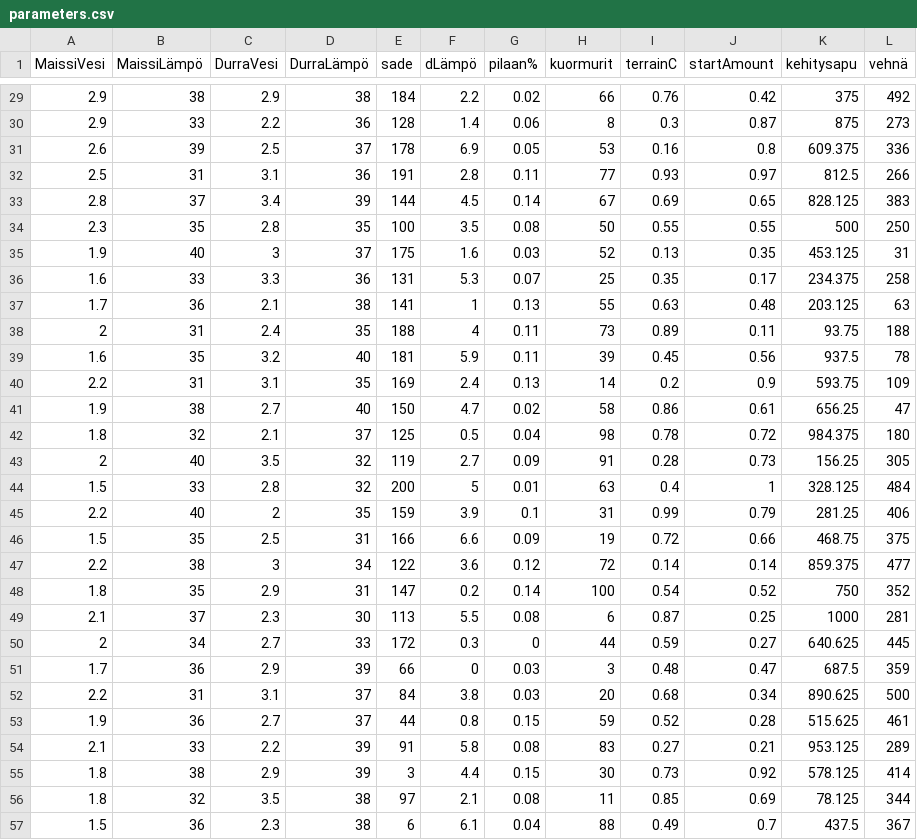
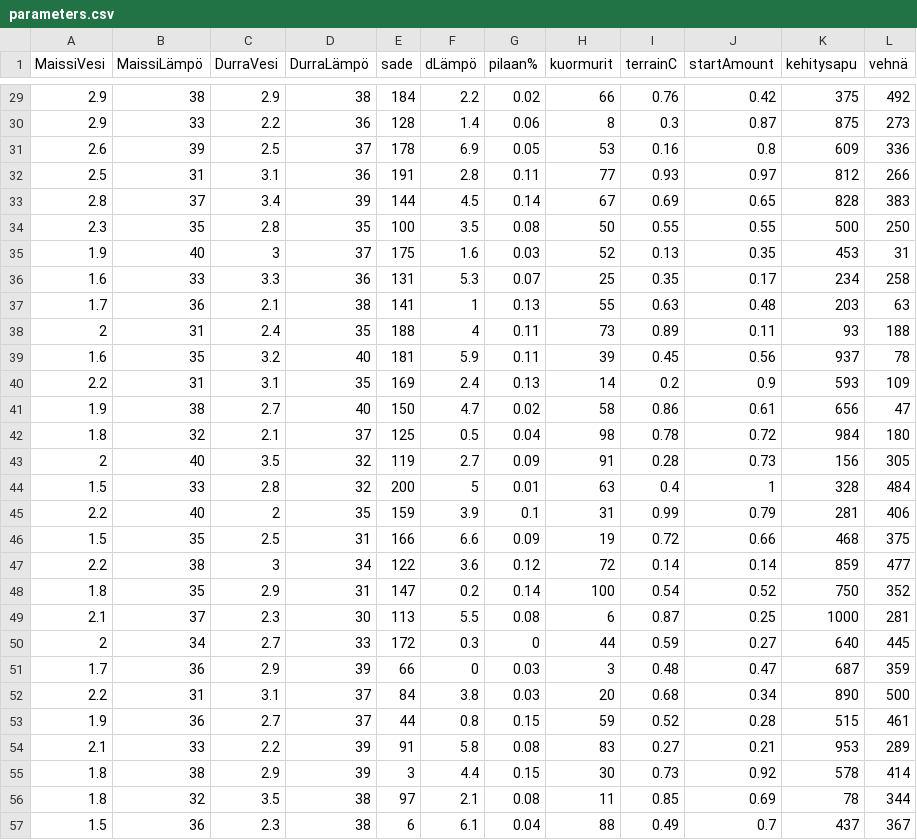
Before and after one commit to JuhaniImberg/mapserver, a CSV file: src/main/resources/parameters.csv, drawn as a sheet; only a part is shown, gaps mark what is left out; the diff covers the shown part only.

```diff
--- a/src/main/resources/parameters.csv
+++ b/src/main/resources/parameters.csv
@@ -30,28 +30,28 @@ MaissiVesi,MaissiLämpö,DurraVesi,DurraLämpö,sade,dLämpö,pilaan%,kuormurit,
 2.9,33,2.2,36,128,1.4,0.06,8,0.3,0.87,875,273
-2.6,39,2.5,37,178,6.9,0.05,53,0.16,0.8,609.375,336
-2.5,31,3.1,36,191,2.8,0.11,77,0.93,0.97,812.5,266
-2.8,37,3.4,39,144,4.5,0.14,67,0.69,0.65,828.125,383
+2.6,39,2.5,37,178,6.9,0.05,53,0.16,0.8,609,336
+2.5,31,3.1,36,191,2.8,0.11,77,0.93,0.97,812,266
+2.8,37,3.4,39,144,4.5,0.14,67,0.69,0.65,828,383
 2.3,35,2.8,35,100,3.5,0.08,50,0.55,0.55,500,250
-1.9,40,3,37,175,1.6,0.03,52,0.13,0.35,453.125,31
-1.6,33,3.3,36,131,5.3,0.07,25,0.35,0.17,234.375,258
-1.7,36,2.1,38,141,1,0.13,55,0.63,0.48,203.125,63
-2,31,2.4,35,188,4,0.11,73,0.89,0.11,93.75,188
-1.6,35,3.2,40,181,5.9,0.11,39,0.45,0.56,937.5,78
-2.2,31,3.1,35,169,2.4,0.13,14,0.2,0.9,593.75,109
-1.9,38,2.7,40,150,4.7,0.02,58,0.86,0.61,656.25,47
-1.8,32,2.1,37,125,0.5,0.04,98,0.78,0.72,984.375,180
-2,40,3.5,32,119,2.7,0.09,91,0.28,0.73,156.25,305
-1.5,33,2.8,32,200,5,0.01,63,0.4,1,328.125,484
-2.2,40,2,35,159,3.9,0.1,31,0.99,0.79,281.25,406
-1.5,35,2.5,31,166,6.6,0.09,19,0.72,0.66,468.75,375
-2.2,38,3,34,122,3.6,0.12,72,0.14,0.14,859.375,477
+1.9,40,3,37,175,1.6,0.03,52,0.13,0.35,453,31
+1.6,33,3.3,36,131,5.3,0.07,25,0.35,0.17,234,258
+1.7,36,2.1,38,141,1,0.13,55,0.63,0.48,203,63
+2,31,2.4,35,188,4,0.11,73,0.89,0.11,93,188
+1.6,35,3.2,40,181,5.9,0.11,39,0.45,0.56,937,78
+2.2,31,3.1,35,169,2.4,0.13,14,0.2,0.9,593,109
+1.9,38,2.7,40,150,4.7,0.02,58,0.86,0.61,656,47
+1.8,32,2.1,37,125,0.5,0.04,98,0.78,0.72,984,180
+2,40,3.5,32,119,2.7,0.09,91,0.28,0.73,156,305
+1.5,33,2.8,32,200,5,0.01,63,0.4,1,328,484
+2.2,40,2,35,159,3.9,0.1,31,0.99,0.79,281,406
+1.5,35,2.5,31,166,6.6,0.09,19,0.72,0.66,468,375
+2.2,38,3,34,122,3.6,0.12,72,0.14,0.14,859,477
 1.8,35,2.9,31,147,0.2,0.14,100,0.54,0.52,750,352
 2.1,37,2.3,30,113,5.5,0.08,6,0.87,0.25,1000,281
-2,34,2.7,33,172,0.3,0,44,0.59,0.27,640.625,445
-1.7,36,2.9,39,66,0,0.03,3,0.48,0.47,687.5,359
-2.2,31,3.1,37,84,3.8,0.03,20,0.68,0.34,890.625,500
-1.9,36,2.7,37,44,0.8,0.15,59,0.52,0.28,515.625,461
-2.1,33,2.2,39,91,5.8,0.08,83,0.27,0.21,953.125,289
-1.8,38,2.9,39,3,4.4,0.15,30,0.73,0.92,578.125,414
-1.8,32,3.5,38,97,2.1,0.08,11,0.85,0.69,78.125,344
-1.5,36,2.3,38,6,6.1,0.04,88,0.49,0.7,437.5,367
+2,34,2.7,33,172,0.3,0,44,0.59,0.27,640,445
+1.7,36,2.9,39,66,0,0.03,3,0.48,0.47,687,359
+2.2,31,3.1,37,84,3.8,0.03,20,0.68,0.34,890,500
+1.9,36,2.7,37,44,0.8,0.15,59,0.52,0.28,515,461
+2.1,33,2.2,39,91,5.8,0.08,83,0.27,0.21,953,289
+1.8,38,2.9,39,3,4.4,0.15,30,0.73,0.92,578,414
+1.8,32,3.5,38,97,2.1,0.08,11,0.85,0.69,78,344
+1.5,36,2.3,38,6,6.1,0.04,88,0.49,0.7,437,367
```
Also changed, not shown: 32 edited cells elsewhere in this file, src/main/resources/merge_testcase.csv.
